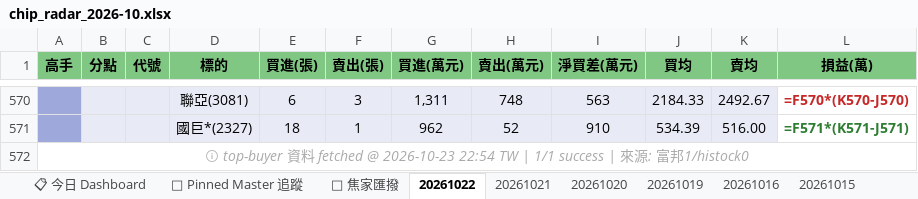
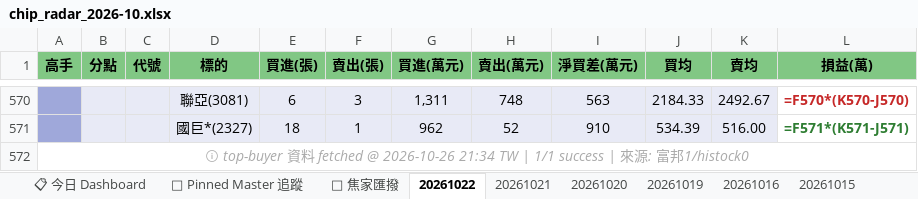
Before and after one commit to DRwillychiu/CHIP_RADAR_TW, an Excel workbook: data/reports/chip_radar_2026-10.xlsx, sheet 20261022, drawn as a sheet; only a part is shown, gaps mark what is left out; values as stored, in another font and other column widths than the file's, no borders; formulas without a stored value are shown as written; the diff names each change by its address in the sheet, - before the commit and + after, or states it on an @@ line.

```diff
--- a/data/reports/chip_radar_2026-10.xlsx (sheet 20261022)
+++ b/data/reports/chip_radar_2026-10.xlsx (sheet 20261022)
-A572 (高手): …fetched @ 2026-10-23 22:54 TW |…
+A572 (高手): …fetched @ 2026-10-26 21:34 TW |…
```
Also changed, not shown: data/reports/latest.xlsx, 40 other files.
